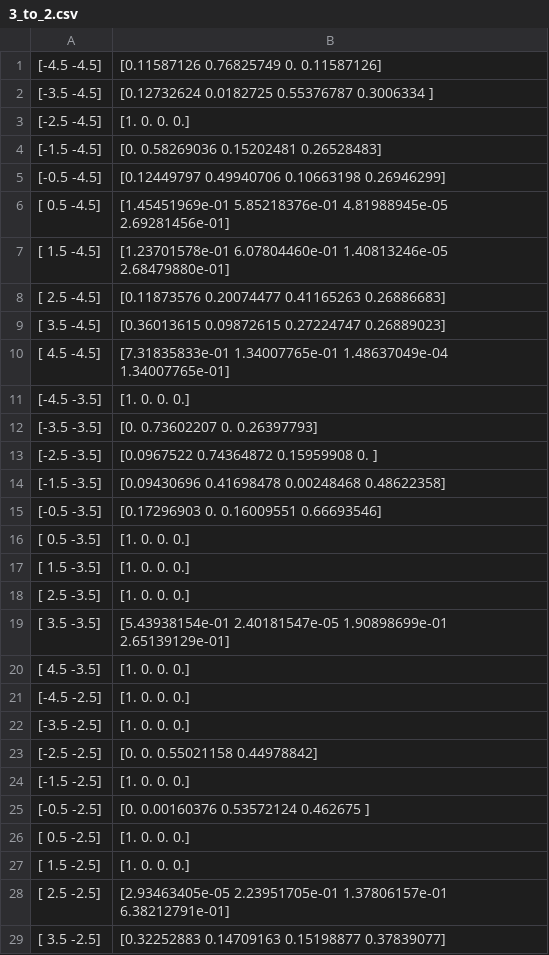
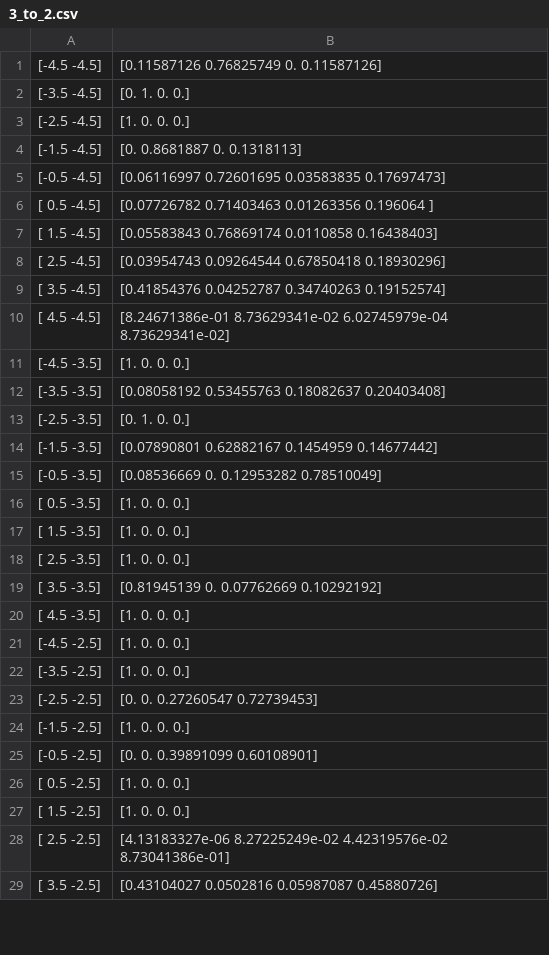
Before and after one commit to u-t-autonomous/PX4_advanced_control, a CSV file: controllers/src/target_pairs/3_to_2.csv, drawn as a sheet; only a part is shown; the diff covers the shown part only.

```diff
--- a/controllers/src/target_pairs/3_to_2.csv
+++ b/controllers/src/target_pairs/3_to_2.csv
@@ -2,15 +2,15 @@
-[-3.5 -4.5],[0.12732624 0.0182725  0.55376787 0.3006334 ]
+[-3.5 -4.5],[0. 1. 0. 0.]
 [-2.5 -4.5],[1. 0. 0. 0.]
-[-1.5 -4.5],[0.         0.58269036 0.15202481 0.26528483]
-[-0.5 -4.5],[0.12449797 0.49940706 0.10663198 0.26946299]
-[ 0.5 -4.5],[1.45451969e-01 5.85218376e-01 4.81988945e-05 2.69281456e-01]
-[ 1.5 -4.5],[1.23701578e-01 6.07804460e-01 1.40813246e-05 2.68479880e-01]
-[ 2.5 -4.5],[0.11873576 0.20074477 0.41165263 0.26886683]
-[ 3.5 -4.5],[0.36013615 0.09872615 0.27224747 0.26889023]
-[ 4.5 -4.5],[7.31835833e-01 1.34007765e-01 1.48637049e-04 1.34007765e-01]
+[-1.5 -4.5],[0.        0.8681887 0.        0.1318113]
+[-0.5 -4.5],[0.06116997 0.72601695 0.03583835 0.17697473]
+[ 0.5 -4.5],[0.07726782 0.71403463 0.01263356 0.196064  ]
+[ 1.5 -4.5],[0.05583843 0.76869174 0.0110858  0.16438403]
+[ 2.5 -4.5],[0.03954743 0.09264544 0.67850418 0.18930296]
+[ 3.5 -4.5],[0.41854376 0.04252787 0.34740263 0.19152574]
+[ 4.5 -4.5],[8.24671386e-01 8.73629341e-02 6.02745979e-04 8.73629341e-02]
 [-4.5 -3.5],[1. 0. 0. 0.]
-[-3.5 -3.5],[0.         0.73602207 0.         0.26397793]
-[-2.5 -3.5],[0.0967522  0.74364872 0.15959908 0.        ]
-[-1.5 -3.5],[0.09430696 0.41698478 0.00248468 0.48622358]
-[-0.5 -3.5],[0.17296903 0.         0.16009551 0.66693546]
+[-3.5 -3.5],[0.08058192 0.53455763 0.18082637 0.20403408]
+[-2.5 -3.5],[0. 1. 0. 0.]
+[-1.5 -3.5],[0.07890801 0.62882167 0.1454959  0.14677442]
+[-0.5 -3.5],[0.08536669 0.         0.12953282 0.78510049]
 [ 0.5 -3.5],[1. 0. 0. 0.]
@@ -18,3 +18,3 @@
 [ 2.5 -3.5],[1. 0. 0. 0.]
-[ 3.5 -3.5],[5.43938154e-01 2.40181547e-05 1.90898699e-01 2.65139129e-01]
+[ 3.5 -3.5],[0.81945139 0.         0.07762669 0.10292192]
 [ 4.5 -3.5],[1. 0. 0. 0.]
@@ -22,8 +22,8 @@
 [-3.5 -2.5],[1. 0. 0. 0.]
-[-2.5 -2.5],[0.         0.         0.55021158 0.44978842]
+[-2.5 -2.5],[0.         0.         0.27260547 0.72739453]
 [-1.5 -2.5],[1. 0. 0. 0.]
-[-0.5 -2.5],[0.         0.00160376 0.53572124 0.462675  ]
+[-0.5 -2.5],[0.         0.         0.39891099 0.60108901]
 [ 0.5 -2.5],[1. 0. 0. 0.]
 [ 1.5 -2.5],[1. 0. 0. 0.]
-[ 2.5 -2.5],[2.93463405e-05 2.23951705e-01 1.37806157e-01 6.38212791e-01]
-[ 3.5 -2.5],[0.32252883 0.14709163 0.15198877 0.37839077]
+[ 2.5 -2.5],[4.13183327e-06 8.27225249e-02 4.42319576e-02 8.73041386e-01]
+[ 3.5 -2.5],[0.43104027 0.0502816  0.05987087 0.45880726]
```
Also changed, not shown: 44 edited cells elsewhere in this file, controllers/src/target_pairs/1_to_2.csv, controllers/src/target_pairs/1_to_4.csv, 13 other files.
